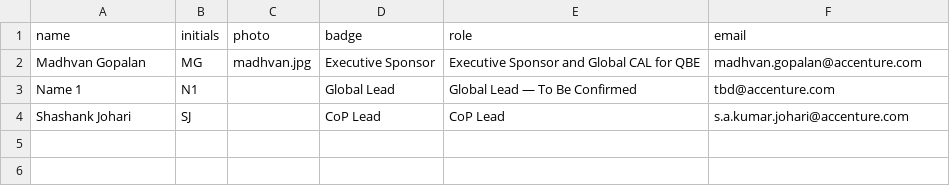
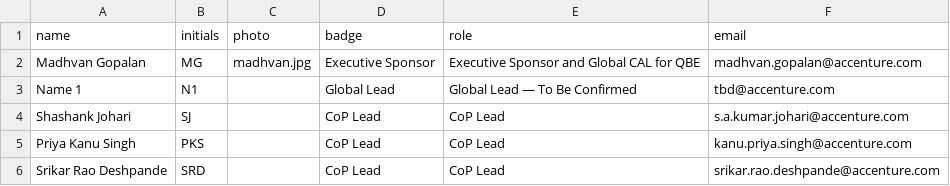
Before and after one commit to pramodh-nagaraja/community-of-practice-microsite, a CSV file: content/data-databricks/leadership.csv, drawn as a sheet; the diff names each change by its address in the sheet, - before the commit and + after, or states it on an @@ line.

```diff
--- a/content/data-databricks/leadership.csv
+++ b/content/data-databricks/leadership.csv
+row 5: Priya Kanu Singh | PKS |  | CoP Lead | CoP Lead | kanu.priya.singh@accenture.com
+row 6: Srikar Rao Deshpande | SRD |  | CoP Lead | CoP Lead | srikar.rao.deshpande@accenture.com
```
Also changed, not shown: 2 other files.
